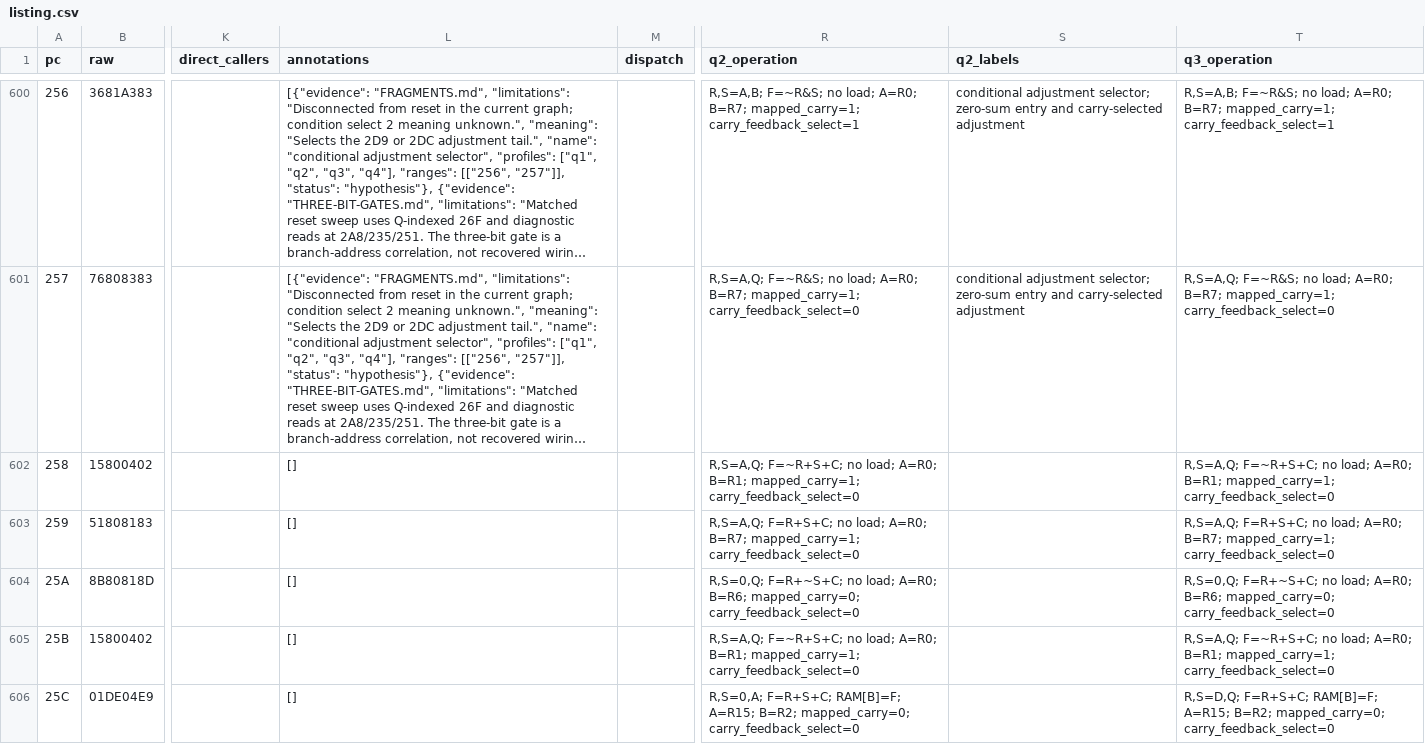
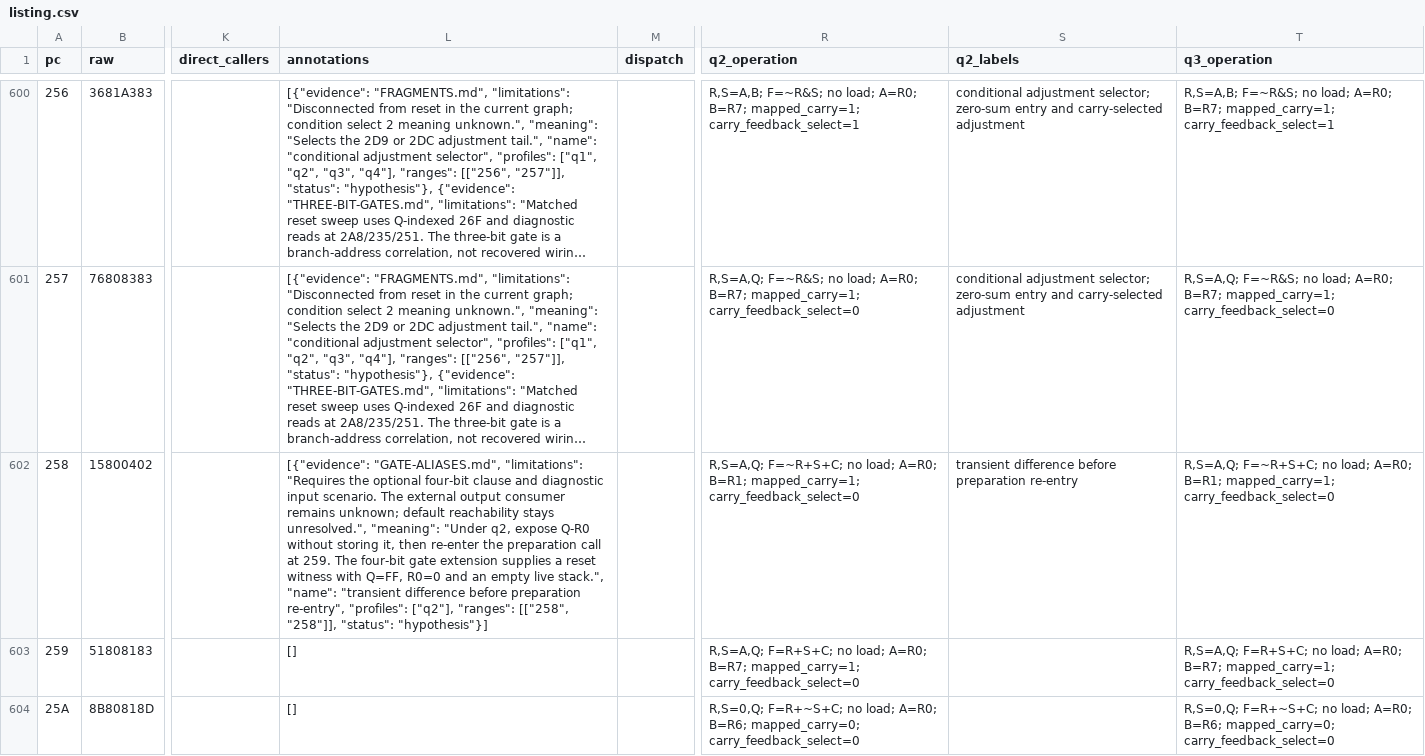
Before and after one commit to ddanila/dumps, a CSV file: nokia/data-modem-2400-2400/analysis/microcode/assumed/results/program-reading/listing.csv, drawn as a sheet; only a part is shown, gaps mark what is left out; the shorter side is filled out with more unchanged rows; long unchanged cells end in …; the diff names each change by its address in the sheet, - before the commit and + after, or states it on an @@ line.

Commit message:
Bound raw gate extensions and execute preparation re-entry at 258

```diff
--- a/nokia/data-modem-2400-2400/analysis/microcode/assumed/results/program-reading/listing.csv
+++ b/nokia/data-modem-2400-2400/analysis/microcode/assumed/results/program-reading/listing.csv
-L602 (annotations): []
+L602 (annotations): [{"evidence": "GATE-ALIASES.md", "limitations": "Requires the optional four-bit clause and diagnostic input scenario. The external output consumer remains unknown; default reachability stays unresolved.", "meaning": "Under q2, expose Q-R0 without storing it, then re-enter the preparation call at 259. The four-bit gate extension supplies a reset witness with Q=FF, R0=0 and an empty live stack.", "name": "transient difference before preparation re-entry", "profiles": ["q2"], "ranges": [["258", "258"]], "status": "hypothesis"}]
-S602 (q2_labels): (empty)
+S602 (q2_labels): transient difference before preparation re-entry
```
Also changed, not shown: 22 other files.
